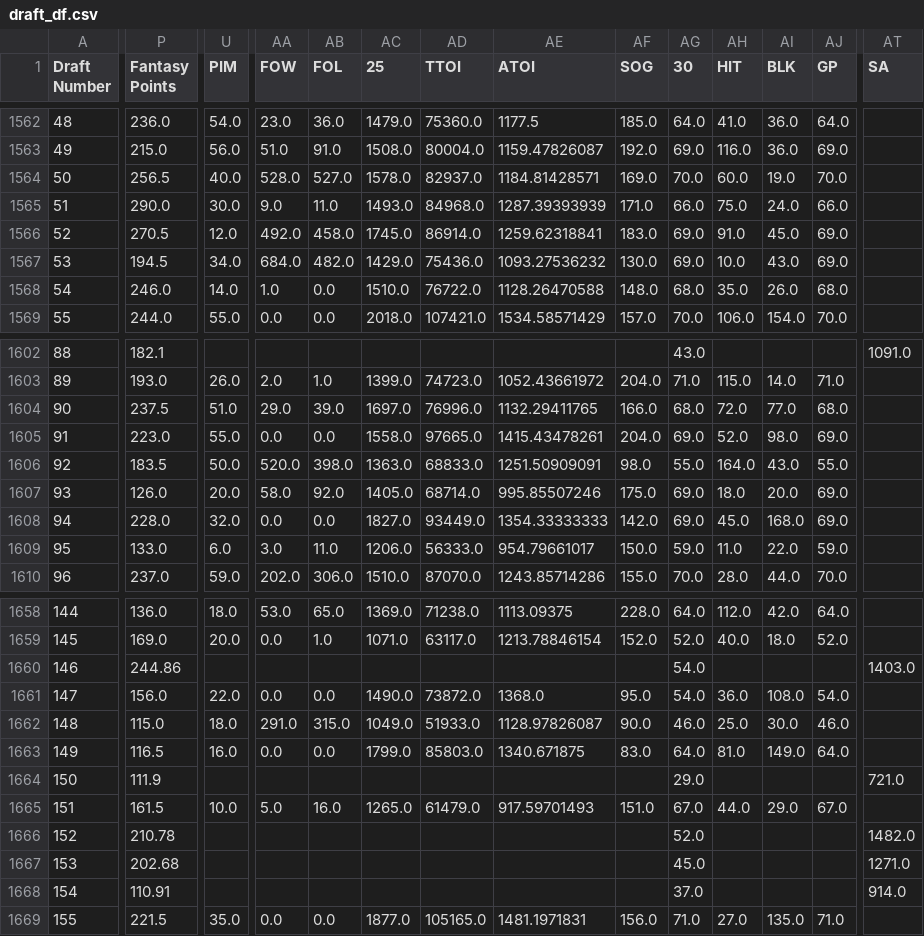
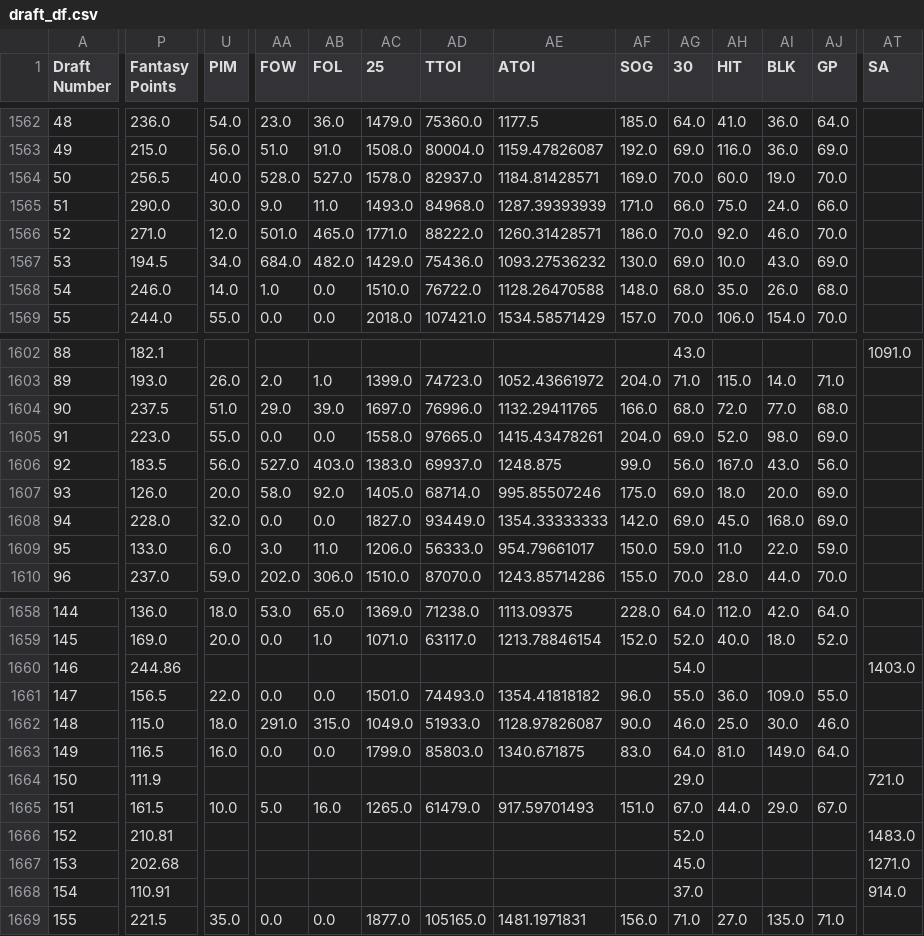
Before and after one commit to ivanchow23/espn-league54078-dashboard, a CSV file: docs/data/draft_df.csv, drawn as a sheet; only a part is shown, gaps mark what is left out; the diff covers the shown part only; the diff names each change by its address in the sheet, - before the commit and + after, or states it on an @@ line.

```diff
--- a/docs/data/draft_df.csv
+++ b/docs/data/draft_df.csv
-P1566 (Fantasy Points): 270.5
+P1566 (Fantasy Points): 271.0
-AA1566 (FOW): 492.0
+AA1566 (FOW): 501.0
-AB1566 (FOL): 458.0
+AB1566 (FOL): 465.0
-AC1566 (25): 1745.0
+AC1566 (25): 1771.0
-AD1566 (TTOI): 86914.0
+AD1566 (TTOI): 88222.0
-AE1566 (ATOI): 1259.62318841
+AE1566 (ATOI): 1260.31428571
-AF1566 (SOG): 183.0
+AF1566 (SOG): 186.0
-AG1566 (30): 69.0
+AG1566 (30): 70.0
-AH1566 (HIT): 91.0
+AH1566 (HIT): 92.0
-AI1566 (BLK): 45.0
+AI1566 (BLK): 46.0
-AJ1566 (GP): 69.0
+AJ1566 (GP): 70.0
-U1606 (PIM): 50.0
+U1606 (PIM): 56.0
-AA1606 (FOW): 520.0
+AA1606 (FOW): 527.0
-AB1606 (FOL): 398.0
+AB1606 (FOL): 403.0
-AC1606 (25): 1363.0
+AC1606 (25): 1383.0
-AD1606 (TTOI): 68833.0
+AD1606 (TTOI): 69937.0
-AE1606 (ATOI): 1251.50909091
+AE1606 (ATOI): 1248.875
-AF1606 (SOG): 98.0
+AF1606 (SOG): 99.0
-AG1606 (30): 55.0
+AG1606 (30): 56.0
-AH1606 (HIT): 164.0
+AH1606 (HIT): 167.0
-AJ1606 (GP): 55.0
+AJ1606 (GP): 56.0
-P1661 (Fantasy Points): 156.0
+P1661 (Fantasy Points): 156.5
-AC1661 (25): 1490.0
+AC1661 (25): 1501.0
-AD1661 (TTOI): 73872.0
+AD1661 (TTOI): 74493.0
-AE1661 (ATOI): 1368.0
+AE1661 (ATOI): 1354.41818182
-AF1661 (SOG): 95.0
+AF1661 (SOG): 96.0
-AG1661 (30): 54.0
+AG1661 (30): 55.0
-AI1661 (BLK): 108.0
+AI1661 (BLK): 109.0
-AJ1661 (GP): 54.0
+AJ1661 (GP): 55.0
-P1666 (Fantasy Points): 210.78
+P1666 (Fantasy Points): 210.81
-AT1666 (SA): 1482.0
+AT1666 (SA): 1483.0
```
Also changed, not shown: 55 edited cells elsewhere in this file, 1 other file.
